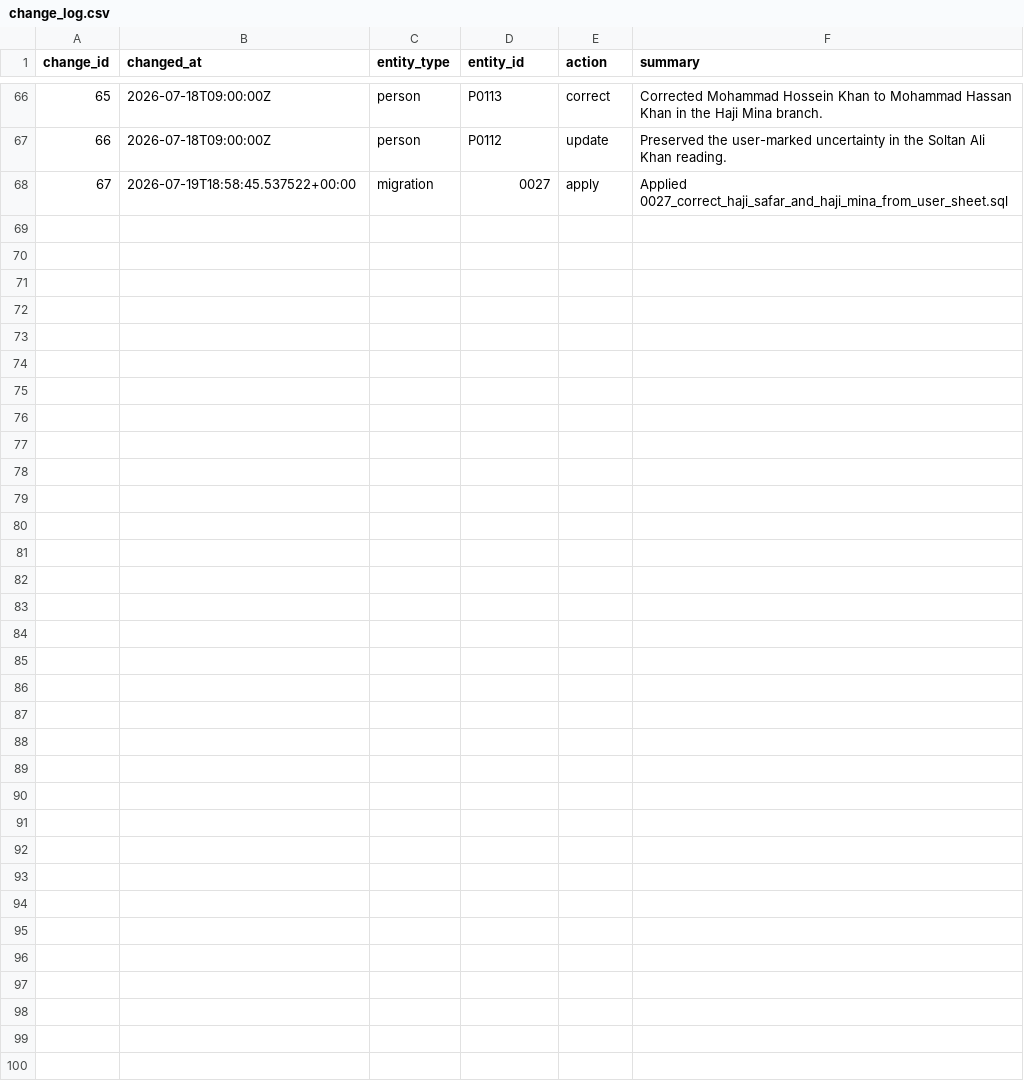
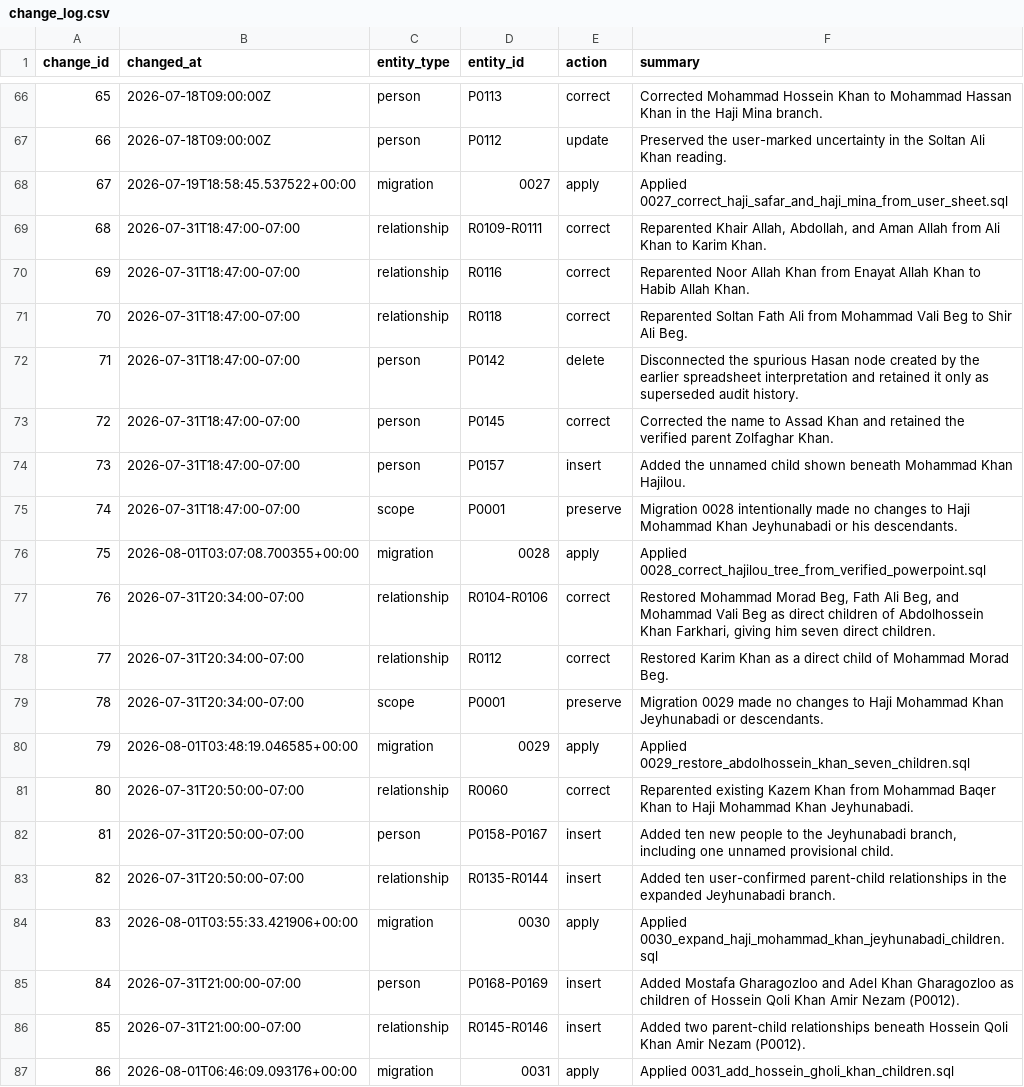
Before and after one commit to amirihoss-eng/Gharagozloo-Historical-Archive, a CSV file: Gharagozloo_Historical_Archive_v1_0_chapter3_complete/exports/change_log.csv, drawn as a sheet; only a part is shown, gaps mark what is left out.

```diff
--- a/Gharagozloo_Historical_Archive_v1_0_chapter3_complete/exports/change_log.csv
+++ b/Gharagozloo_Historical_Archive_v1_0_chapter3_complete/exports/change_log.csv
@@ -68 +68,20 @@
 67,2026-07-19T18:58:45.537522+00:00,migration,0027,apply,Applied 0027_correct_haji_safar_and_haji_mina_from_user_sheet.sql
+68,2026-07-31T18:47:00-07:00,relationship,R0109-R0111,correct,"Reparented Khair Allah, Abdollah, and Aman Allah from Ali Khan to Karim Khan."
+69,2026-07-31T18:47:00-07:00,relationship,R0116,correct,Reparented Noor Allah Khan from Enayat Allah Khan to Habib Allah Khan.
+70,2026-07-31T18:47:00-07:00,relationship,R0118,correct,Reparented Soltan Fath Ali from Mohammad Vali Beg to Shir Ali Beg.
+71,2026-07-31T18:47:00-07:00,person,P0142,delete,Disconnected the spurious Hasan node created by the earlier spreadsheet interpretation and retained it only as superseded audit history.
+72,2026-07-31T18:47:00-07:00,person,P0145,correct,Corrected the name to Assad Khan and retained the verified parent Zolfaghar Khan.
+73,2026-07-31T18:47:00-07:00,person,P0157,insert,Added the unnamed child shown beneath Mohammad Khan Hajilou.
+74,2026-07-31T18:47:00-07:00,scope,P0001,preserve,Migration 0028 intentionally made no changes to Haji Mohammad Khan Jeyhunabadi or his descendants.
+75,2026-08-01T03:07:08.700355+00:00,migration,0028,apply,Applied 0028_correct_hajilou_tree_from_verified_powerpoint.sql
+76,2026-07-31T20:34:00-07:00,relationship,R0104-R0106,correct,"Restored Mohammad Morad Beg, Fath Ali Beg, and Mohammad Vali Beg as direct children of Abdolhossein Khan Farkhari, giving him seven direct children."
+77,2026-07-31T20:34:00-07:00,relationship,R0112,correct,Restored Karim Khan as a direct child of Mohammad Morad Beg.
+78,2026-07-31T20:34:00-07:00,scope,P0001,preserve,Migration 0029 made no changes to Haji Mohammad Khan Jeyhunabadi or descendants.
+79,2026-08-01T03:48:19.046585+00:00,migration,0029,apply,Applied 0029_restore_abdolhossein_khan_seven_children.sql
+80,2026-07-31T20:50:00-07:00,relationship,R0060,correct,Reparented existing Kazem Khan from Mohammad Baqer Khan to Haji Mohammad Khan Jeyhunabadi.
+81,2026-07-31T20:50:00-07:00,person,P0158-P0167,insert,"Added ten new people to the Jeyhunabadi branch, including one unnamed provisional child."
+82,2026-07-31T20:50:00-07:00,relationship,R0135-R0144,insert,Added ten user-confirmed parent-child relationships in the expanded Jeyhunabadi branch.
+83,2026-08-01T03:55:33.421906+00:00,migration,0030,apply,Applied 0030_expand_haji_mohammad_khan_jeyhunabadi_children.sql
+84,2026-07-31T21:00:00-07:00,person,P0168-P0169,insert,Added Mostafa Gharagozloo and Adel Khan Gharagozloo as children of Hossein Qoli Khan Amir Nezam (P0012).
+85,2026-07-31T21:00:00-07:00,relationship,R0145-R0146,insert,Added two parent-child relationships beneath Hossein Qoli Khan Amir Nezam (P0012).
+86,2026-08-01T06:46:09.093176+00:00,migration,0031,apply,Applied 0031_add_hossein_gholi_khan_children.sql
```
Also changed, not shown: Gharagozloo_Historical_Archive_v1_0_chapter3_complete/exports/citations.csv, Gharagozloo_Historical_Archive_v1_0_chapter3_complete/exports/claim_evidence_profiles.csv, 24 other files.
